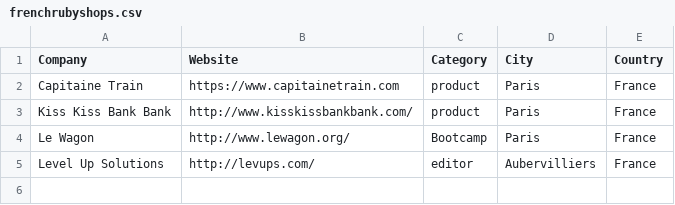
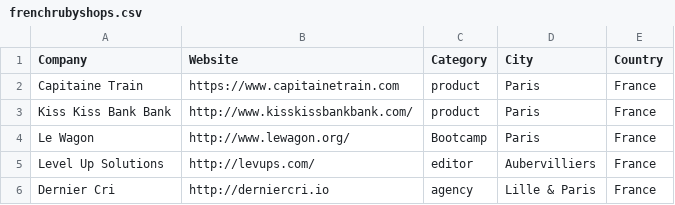
Before and after one commit to ruby-nord/rubyshops, a CSV file: frenchrubyshops.csv, drawn as a sheet.

Commit message:
Add Dernier Cri

```diff
--- a/frenchrubyshops.csv
+++ b/frenchrubyshops.csv
@@ -5 +5,2 @@ Le Wagon,http://www.lewagon.org/,Bootcamp,Paris,France
 Level Up Solutions,http://levups.com/,editor,Aubervilliers,France
+Dernier Cri,http://derniercri.io,agency,Lille & Paris,France
```
